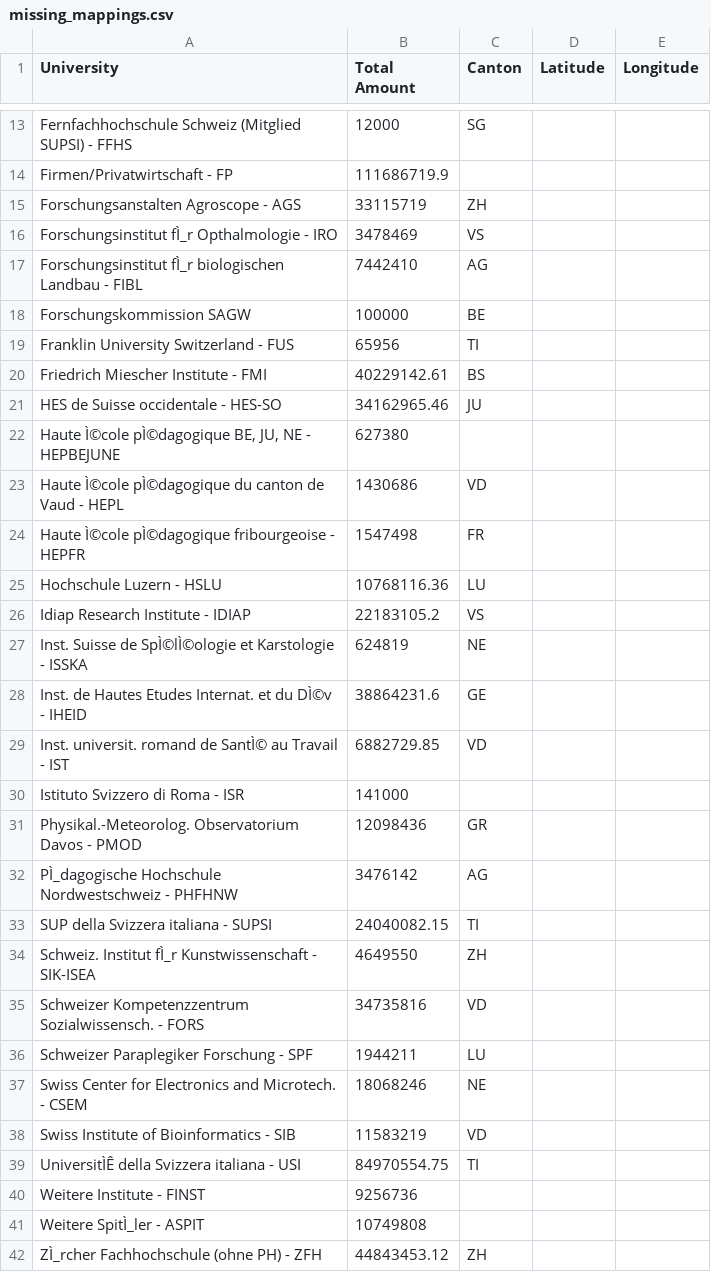
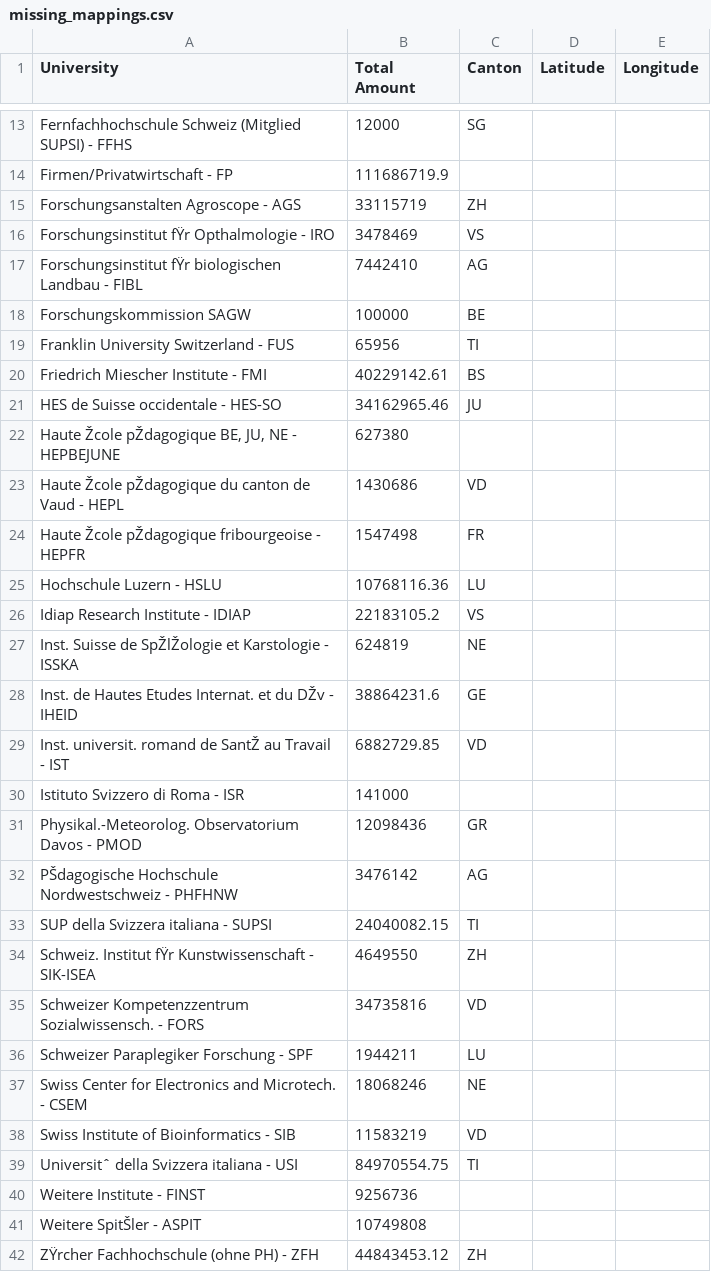
Before and after one commit to vidit09/ada-homework, a CSV file: 03 - Interactive Viz/missing_mappings.csv, drawn as a sheet; only a part is shown, gaps mark what is left out; the diff covers the shown part only.

Commit message:
Removed encoding error

```diff
--- a/03 - Interactive Viz/missing_mappings.csv
+++ b/03 - Interactive Viz/missing_mappings.csv
@@ -15,4 +15,4 @@ Firmen/Privatwirtschaft - FP,111686719.9,,,
 Forschungsanstalten Agroscope - AGS,33115719,ZH,,
-Forschungsinstitut fÌ_r Opthalmologie - IRO,3478469,VS,,
-Forschungsinstitut fÌ_r biologischen Landbau - FIBL,7442410,AG,,
+Forschungsinstitut fŸr Opthalmologie - IRO,3478469,VS,,
+Forschungsinstitut fŸr biologischen Landbau - FIBL,7442410,AG,,
 Forschungskommission SAGW,100000,BE,,
@@ -21,15 +21,15 @@ Friedrich Miescher Institute - FMI,40229142.61,BS,,
 HES de Suisse occidentale - HES-SO,34162965.46,JU,,
-"Haute Ì©cole pÌ©dagogique BE, JU, NE - HEPBEJUNE",627380,,,
-Haute Ì©cole pÌ©dagogique du canton de Vaud - HEPL,1430686,VD,,
-Haute Ì©cole pÌ©dagogique fribourgeoise - HEPFR,1547498,FR,,
+"Haute Žcole pŽdagogique BE, JU, NE - HEPBEJUNE",627380,,,
+Haute Žcole pŽdagogique du canton de Vaud - HEPL,1430686,VD,,
+Haute Žcole pŽdagogique fribourgeoise - HEPFR,1547498,FR,,
 Hochschule Luzern - HSLU,10768116.36,LU,,
 Idiap Research Institute - IDIAP,22183105.2,VS,,
-Inst. Suisse de SpÌ©lÌ©ologie et Karstologie - ISSKA,624819,NE,,
-Inst. de Hautes Etudes Internat. et du DÌ©v - IHEID,38864231.6,GE,,
-Inst. universit. romand de SantÌ© au Travail - IST,6882729.85,VD,,
+Inst. Suisse de SpŽlŽologie et Karstologie - ISSKA,624819,NE,,
+Inst. de Hautes Etudes Internat. et du DŽv - IHEID,38864231.6,GE,,
+Inst. universit. romand de SantŽ au Travail - IST,6882729.85,VD,,
 Istituto Svizzero di Roma - ISR,141000,,,
 Physikal.-Meteorolog. Observatorium Davos - PMOD,12098436,GR,,
-PÌ_dagogische Hochschule Nordwestschweiz - PHFHNW,3476142,AG,,
+PŠdagogische Hochschule Nordwestschweiz - PHFHNW,3476142,AG,,
 SUP della Svizzera italiana - SUPSI,24040082.15,TI,,
-Schweiz. Institut fÌ_r Kunstwissenschaft - SIK-ISEA,4649550,ZH,,
+Schweiz. Institut fŸr Kunstwissenschaft - SIK-ISEA,4649550,ZH,,
 Schweizer Kompetenzzentrum Sozialwissensch. - FORS,34735816,VD,,
@@ -38,5 +38,5 @@ Swiss Center for Electronics and Microtech. - CSEM,18068246,NE,,
 Swiss Institute of Bioinformatics - SIB,11583219,VD,,
-UniversitÌÊ della Svizzera italiana - USI,84970554.75,TI,,
+Universitˆ della Svizzera italiana - USI,84970554.75,TI,,
 Weitere Institute - FINST,9256736,,,
-Weitere SpitÌ_ler - ASPIT,10749808,,,
-ZÌ_rcher Fachhochschule (ohne PH) - ZFH,44843453.12,ZH,,
+Weitere SpitŠler - ASPIT,10749808,,,
+ZŸrcher Fachhochschule (ohne PH) - ZFH,44843453.12,ZH,,
```
Also changed, not shown: 4 edited cells elsewhere in this file.
